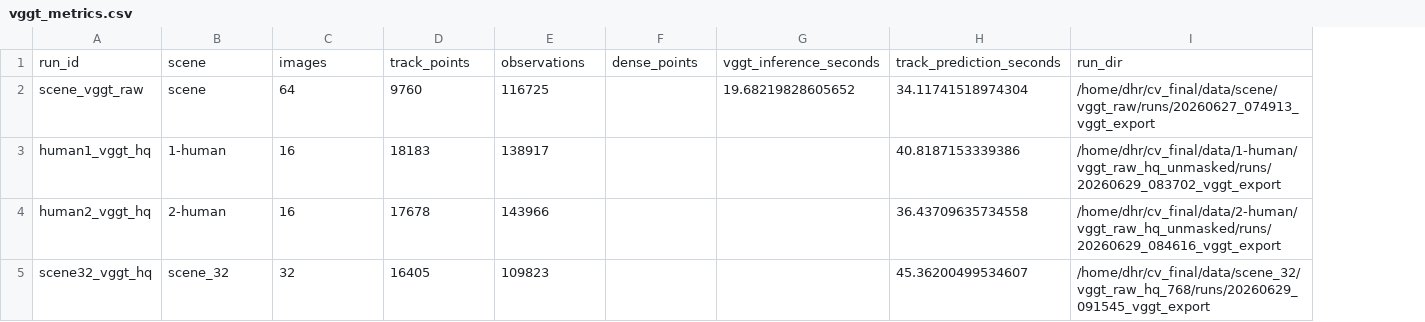
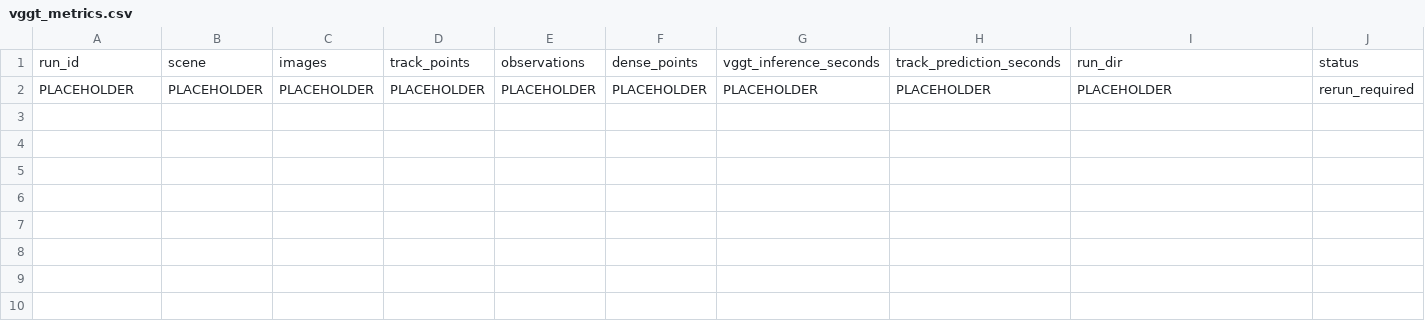
Before and after one commit to Li-Battery-dc/cv_final, a CSV file: report/metrics/vggt_metrics.csv, drawn as a sheet; removed rows and columns are numbered as before the commit, all else as after; the diff names each change by its address in the sheet, - before the commit and + after, or states it on an @@ line.

```diff
--- a/report/metrics/vggt_metrics.csv
+++ b/report/metrics/vggt_metrics.csv
+column J, row 1: status
-row 2: scene_vggt_raw | scene | 64 | 9760 | 116725 |  | 19.68219828605652 | 34.11741518974304 | /home/dhr/cv_final/data/scene/vggt_raw/runs/20260627_074913_vggt_export
-row 3: human1_vggt_hq | 1-human | 16 | 18183 | 138917 |  |  | 40.8187153339386 | /home/dhr/cv_final/data/1-human/vggt_raw_hq_unmasked/runs/20260629_083702_vggt_export
-row 4: human2_vggt_hq | 2-human | 16 | 17678 | 143966 |  |  | 36.43709635734558 | /home/dhr/cv_final/data/2-human/vggt_raw_hq_unmasked/runs/20260629_084616_vggt_export
-row 5: scene32_vggt_hq | scene_32 | 32 | 16405 | 109823 |  |  | 45.36200499534607 | /home/dhr/cv_final/data/scene_32/vggt_raw_hq_768/runs/20260629_091545_vggt_export
+row 2: PLACEHOLDER | PLACEHOLDER | PLACEHOLDER | PLACEHOLDER | PLACEHOLDER | PLACEHOLDER | PLACEHOLDER | PLACEHOLDER | PLACEHOLDER | rerun_required
```
Also changed, not shown: report/metrics/ba_metrics.csv, report/metrics/geometry_filter_metrics.csv, 12 other files.
